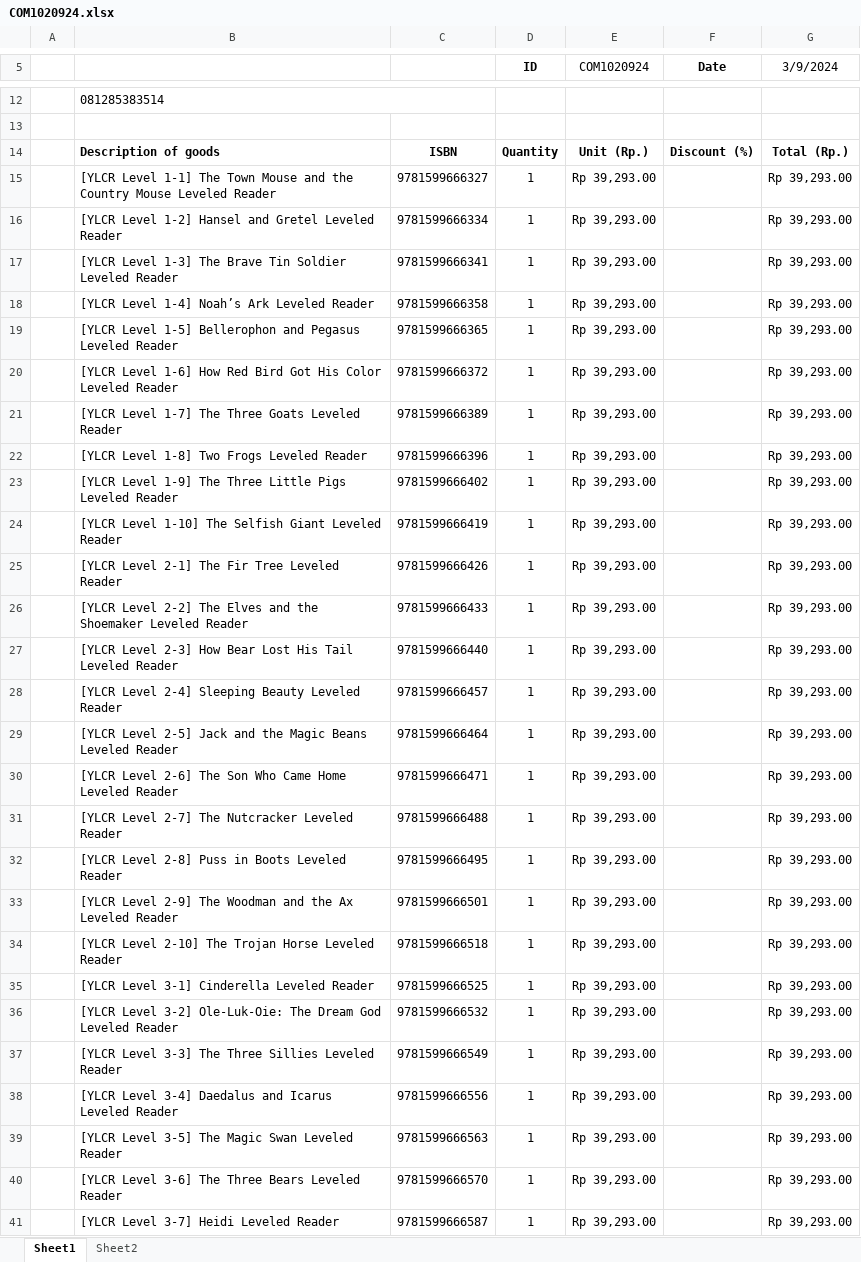
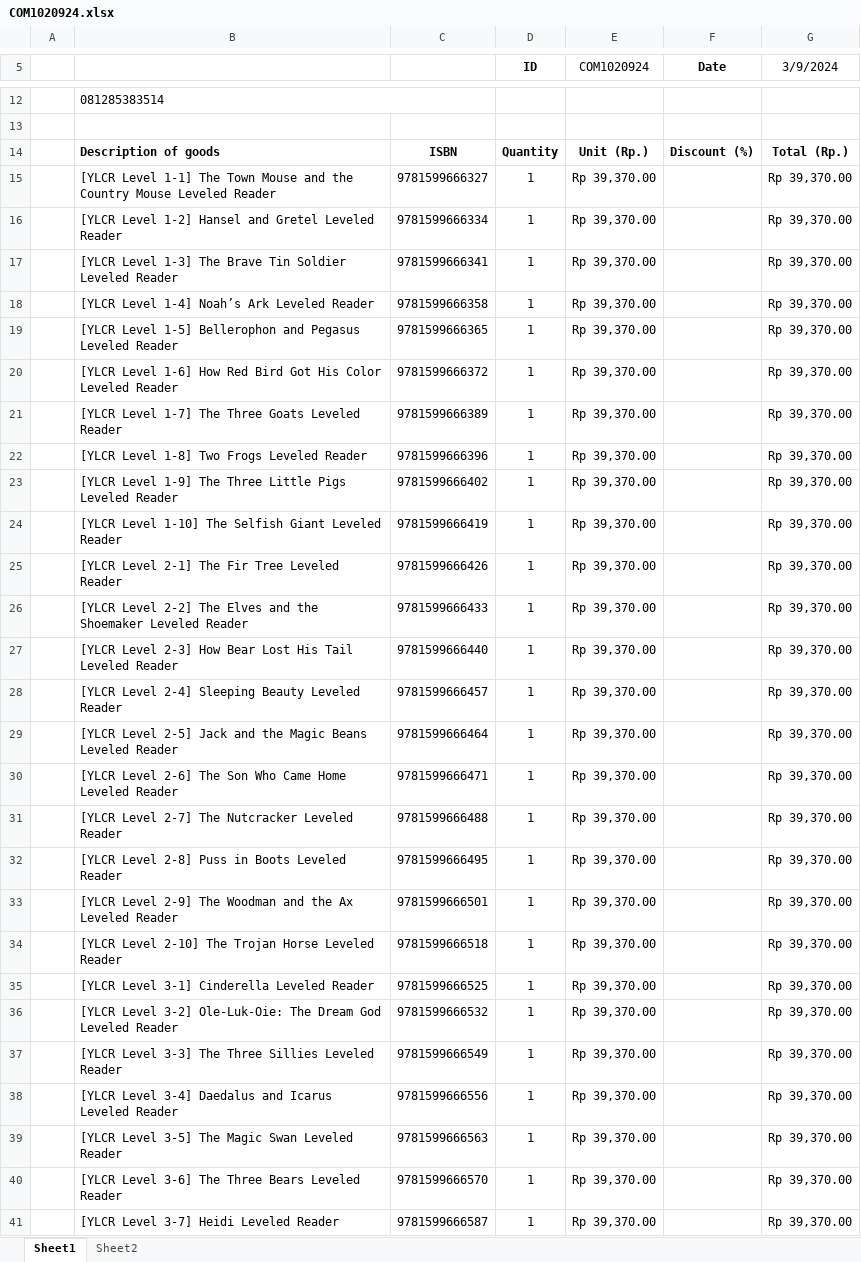
Before and after one commit to lev10sa/docs, an Excel workbook: Invoice/COM1020924.xlsx, sheet Sheet1, drawn as a sheet; only a part is shown, gaps mark what is left out; values as stored, in another font and other column widths than the file's, no borders; charts and pictures not drawn; the diff covers the shown part only; the diff names each change by its address in the sheet, - before the commit and + after, or states it on an @@ line.

```diff
--- a/Invoice/COM1020924.xlsx (sheet Sheet1)
+++ b/Invoice/COM1020924.xlsx (sheet Sheet1)
-E15:E41 (COM1020924): Rp 39,293.00
+E15:E41 (COM1020924): Rp 39,370.00
-G15:G41 (3/9/2024): Rp 39,293.00
+G15:G41 (3/9/2024): Rp 39,370.00
```
Also changed, not shown: 2 added rows, 1 removed row and 67 edited cells elsewhere in this sheet, charts or pictures, Invoice/COM1010924.xlsx, 20 other files.
